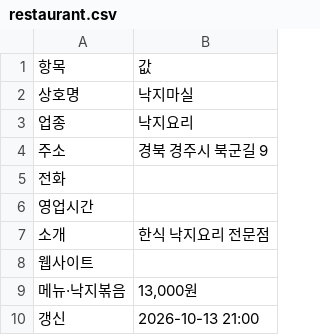
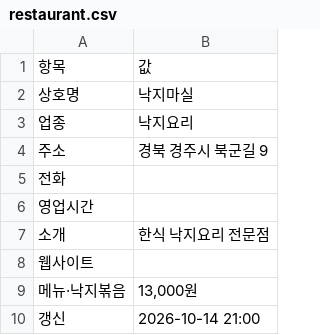
Before and after one commit to whitesudal/foodbus-data, a CSV file: datasets/낙지마실/restaurant.csv, drawn as a sheet.

Commit message:
dataset: 낙지마실

```diff
--- a/datasets/낙지마실/restaurant.csv
+++ b/datasets/낙지마실/restaurant.csv
@@ -9,2 +9,2 @@
 메뉴·낙지볶음,"13,000원"
-갱신,2026-10-13 21:00
+갱신,2026-10-14 21:00
```
